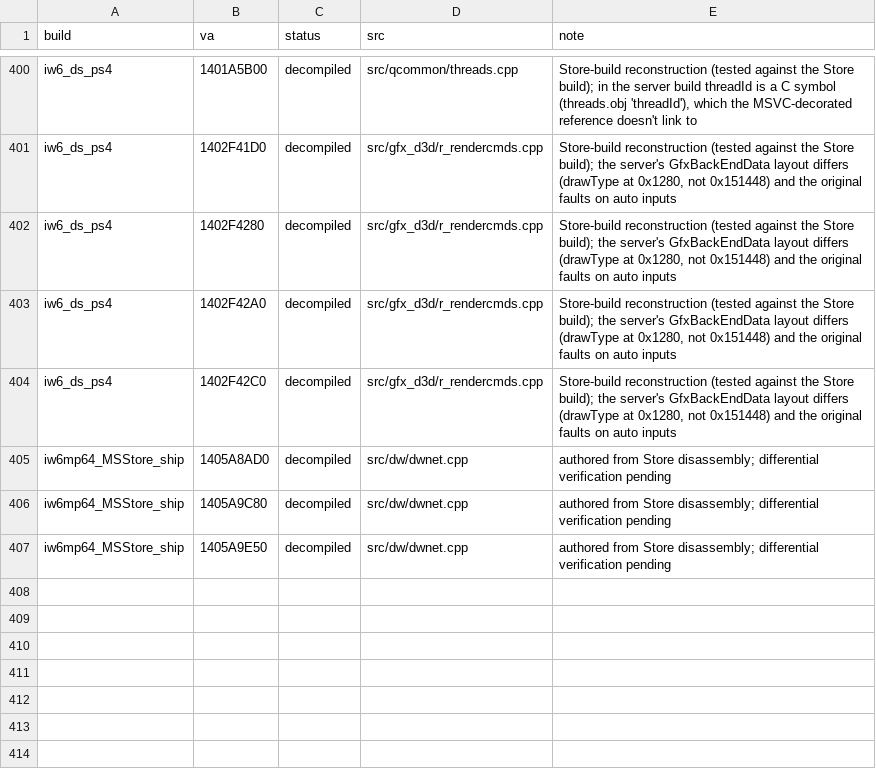
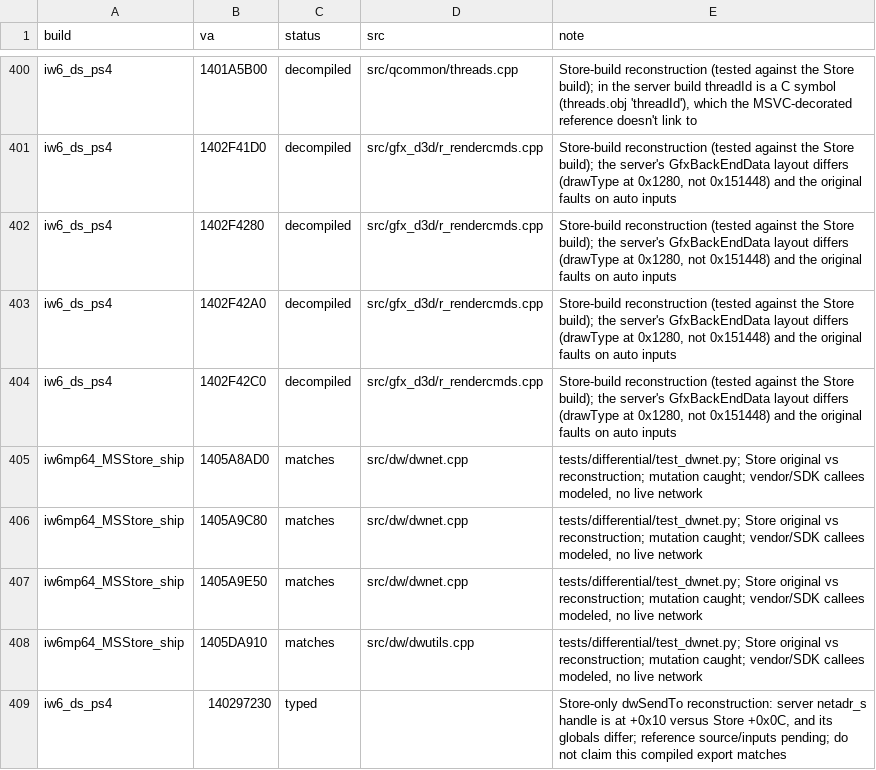
Before and after one commit to lizardpeter/ghosts-decomp, a TSV file: records/functions.tsv, drawn as a sheet; only a part is shown, gaps mark what is left out.

Commit message:
Verify Demonware transport boundary and reconstruct socket-router access
Four Store functions pass 425 differential inputs with modeled SDK boundaries. Five mutations caught. Confirm original router/refresh names using PS4 PDB and Store disassembly; document framing and server layout differences; record unchecked lifetime index for enhanced queue.

Faithful and enhanced builds compile; enhanced tests 40/40 pass. Full differential regression checks running.

```diff
--- a/records/functions.tsv
+++ b/records/functions.tsv
@@ -404,4 +404,6 @@ iw6_ds_ps4	1402F42A0	decompiled	src/gfx_d3d/r_rendercmds.cpp	Store-build reconst
 iw6_ds_ps4	1402F42C0	decompiled	src/gfx_d3d/r_rendercmds.cpp	Store-build reconstruction (tested against the Store build); the server's GfxBackEndData layout differs (drawType at 0x1280, not 0x151448) and the original faults on auto inputs
-iw6mp64_MSStore_ship	1405A8AD0	decompiled	src/dw/dwnet.cpp	authored from Store disassembly; differential verification pending
-iw6mp64_MSStore_ship	1405A9C80	decompiled	src/dw/dwnet.cpp	authored from Store disassembly; differential verification pending
-iw6mp64_MSStore_ship	1405A9E50	decompiled	src/dw/dwnet.cpp	authored from Store disassembly; differential verification pending
+iw6mp64_MSStore_ship	1405A8AD0	matches	src/dw/dwnet.cpp	tests/differential/test_dwnet.py; Store original vs reconstruction; mutation caught; vendor/SDK callees modeled, no live network
+iw6mp64_MSStore_ship	1405A9C80	matches	src/dw/dwnet.cpp	tests/differential/test_dwnet.py; Store original vs reconstruction; mutation caught; vendor/SDK callees modeled, no live network
+iw6mp64_MSStore_ship	1405A9E50	matches	src/dw/dwnet.cpp	tests/differential/test_dwnet.py; Store original vs reconstruction; mutation caught; vendor/SDK callees modeled, no live network
+iw6mp64_MSStore_ship	1405DA910	matches	src/dw/dwutils.cpp	tests/differential/test_dwnet.py; Store original vs reconstruction; mutation caught; vendor/SDK callees modeled, no live network
+iw6_ds_ps4	140297230	typed		Store-only dwSendTo reconstruction: server netadr_s handle is at +0x10 versus Store +0x0C, and its globals differ; reference source/inputs pending; do not claim this compiled export matches
```
Also changed, not shown: records/bugs.tsv, records/names.tsv, 8 other files.
